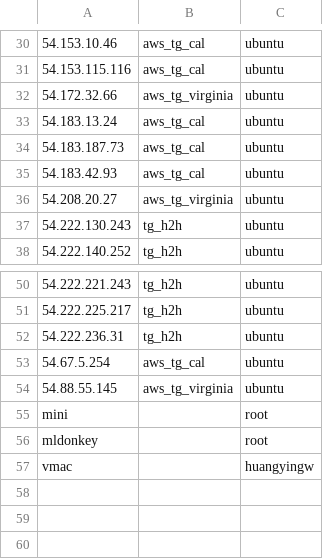
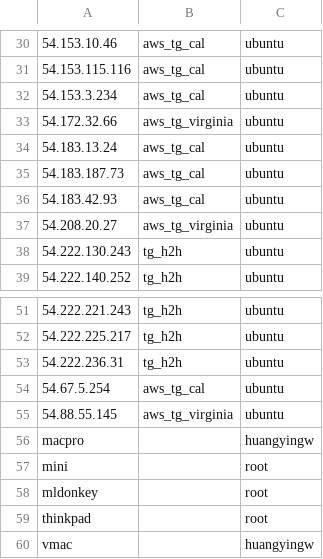
Before and after one commit to huangyingw/loadrc, a CSV file: keys/keymap.csv, drawn as a sheet; only a part is shown, gaps mark what is left out.

```diff
--- a/keys/keymap.csv
+++ b/keys/keymap.csv
@@ -31,2 +31,3 @@
 54.153.115.116,aws_tg_cal,ubuntu
+54.153.3.234,aws_tg_cal,ubuntu
 54.172.32.66,aws_tg_virginia,ubuntu
@@ -54,4 +55,6 @@
 54.88.55.145,aws_tg_virginia,ubuntu
+macpro,,huangyingw
 mini,,root
 mldonkey,,root
+thinkpad,,root
 vmac,,huangyingw
```
